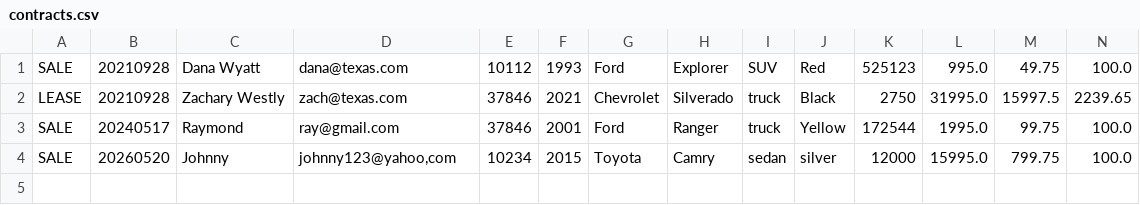
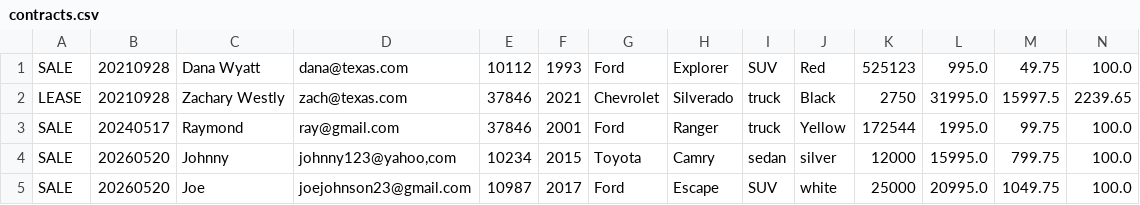
Before and after one commit to christian-nieves/adv-dealership-project, a CSV file: contracts.csv, drawn as a sheet; only a part is shown; rows hold the shown columns only; the diff names each change by its address in the sheet, - before the commit and + after, or states it on an @@ line.

```diff
--- a/contracts.csv
+++ b/contracts.csv
+row 5: SALE | 20260520 | Joe | joejohnson23@gmail.com | 10987 | 2017 | Ford | Escape | SUV | white | 25000 | 20995.0 | 1049.75 | 100.0
```
Also changed, not shown: dealership.csv, 4 other files.
